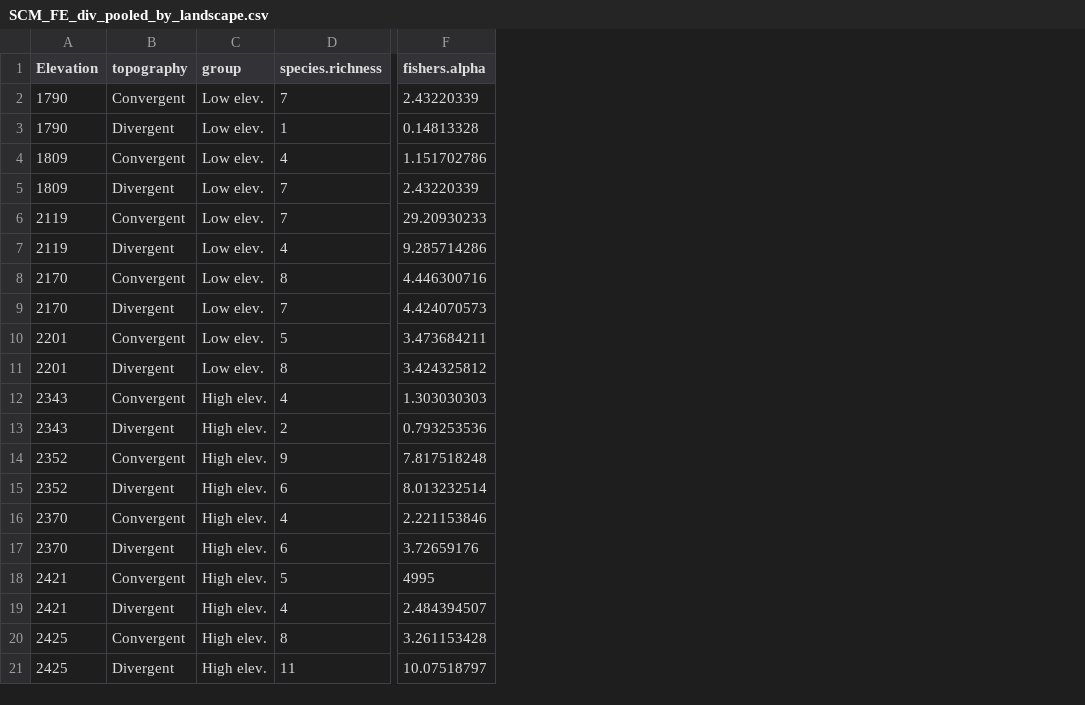
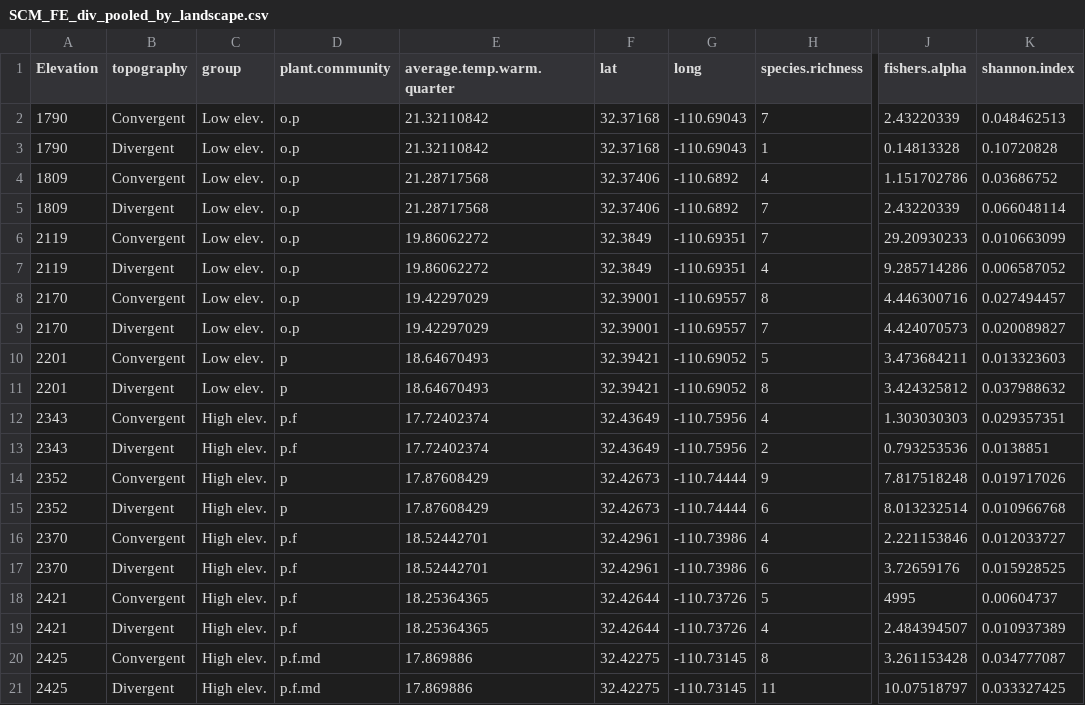
Before and after one commit to eabowman/Bowman_and_Arnold_fungal_elev_grad, a CSV file: data/SCM_FE_div_pooled_by_landscape.csv, drawn as a sheet; only a part is shown, gaps mark what is left out; the diff names each change by its address in the sheet, - before the commit and + after, or states it on an @@ line.

```diff
--- a/data/SCM_FE_div_pooled_by_landscape.csv
+++ b/data/SCM_FE_div_pooled_by_landscape.csv
+column D (plant.community), rows 2-21: o.p | o.p | o.p | o.p | o.p | o.p | o.p | o.p | p | p | p.f | p.f | p | p | p.f | p.f | p.f | p.f | p.f.md | p.f.md
+column E (average.temp.warm.quarter), rows 2-21: 21.32110842 | 21.32110842 | 21.28717568 | 21.28717568 | 19.86062272 | 19.86062272 | 19.42297029 | 19.42297029 | 18.64670493 | 18.64670493 | 17.72402374 | 17.72402374 | 17.87608429 | 17.87608429 | 18.52442701 | 18.52442701 | 18.25364365 | 18.25364365 | 17.869886 | 17.869886
+column F (lat), rows 2-21: 32.37168 | 32.37168 | 32.37406 | 32.37406 | 32.3849 | 32.3849 | 32.39001 | 32.39001 | 32.39421 | 32.39421 | 32.43649 | 32.43649 | 32.42673 | 32.42673 | 32.42961 | 32.42961 | 32.42644 | 32.42644 | 32.42275 | 32.42275
+column G (long), rows 2-21: -110.69043 | -110.69043 | -110.6892 | -110.6892 | -110.69351 | -110.69351 | -110.69557 | -110.69557 | -110.69052 | -110.69052 | -110.75956 | -110.75956 | -110.74444 | -110.74444 | -110.73986 | -110.73986 | -110.73726 | -110.73726 | -110.73145 | -110.73145
+column K (shannon.index), rows 2-21: 0.048462513 | 0.10720828 | 0.03686752 | 0.066048114 | 0.010663099 | 0.006587052 | 0.027494457 | 0.020089827 | 0.013323603 | 0.037988632 | 0.029357351 | 0.0138851 | 0.019717026 | 0.010966768 | 0.012033727 | 0.015928525 | 0.00604737 | 0.010937389 | 0.034777087 | 0.033327425
```
Also changed, not shown: data/SCM_EM_otu_based_site_x_species_matrix.csv, data/SCM_EM_root_based_site_x_species_matrix.csv, 4 other files.
